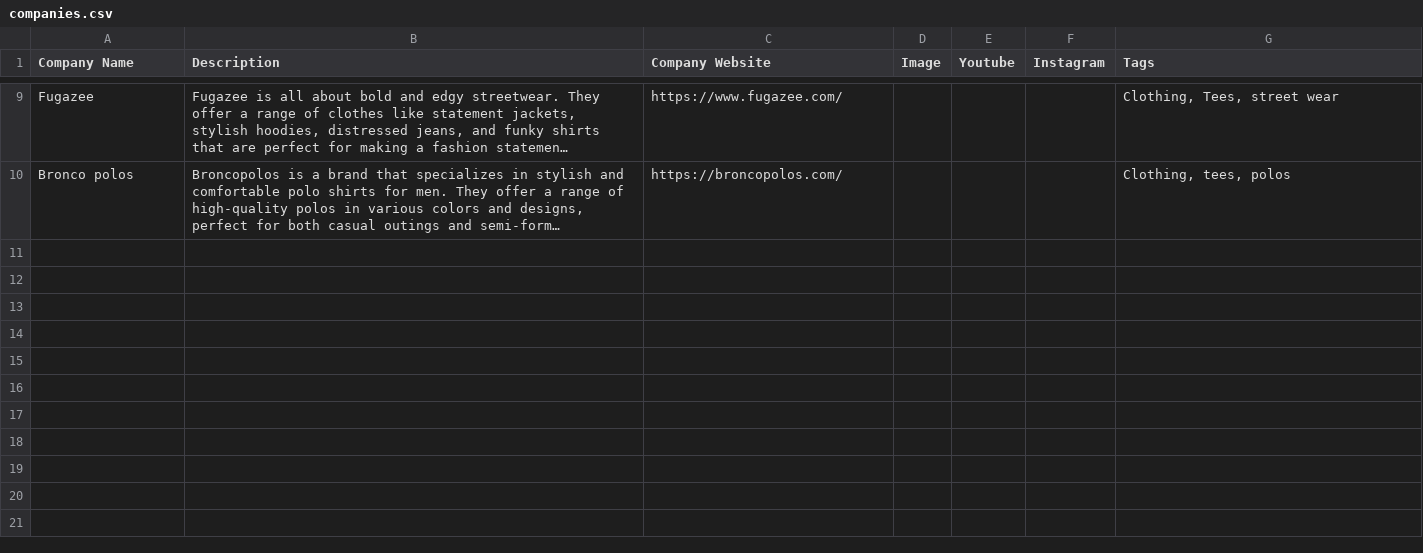
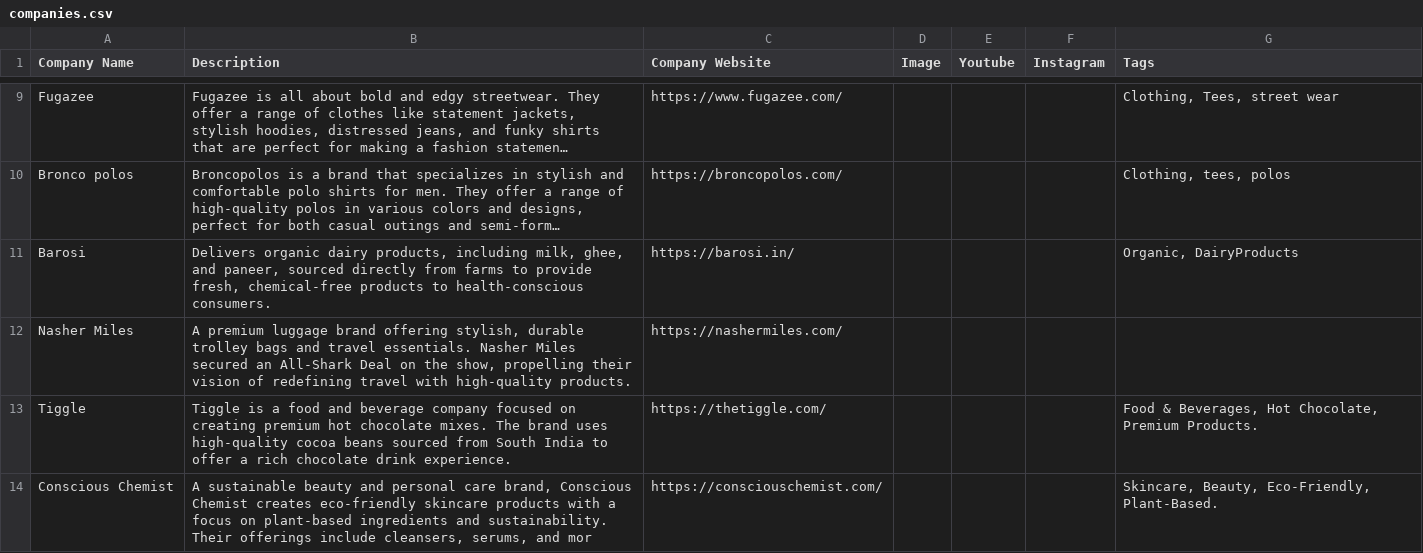
Before and after one commit to goodindianbrands/home, a CSV file: src/data/companies.csv, drawn as a sheet; only a part is shown, gaps mark what is left out; long unchanged cells end in …; the diff names each change by its address in the sheet, - before the commit and + after, or states it on an @@ line.

```diff
--- a/src/data/companies.csv
+++ b/src/data/companies.csv
+row 11: Barosi | Delivers organic dairy products, including milk, ghee, and paneer, sourced directly from farms to provide fresh, chemical-free products to health-conscious consumers. | https://barosi.in/ |  |  |  | Organic, DairyProducts
+row 12: Nasher Miles | A premium luggage brand offering stylish, durable trolley bags and travel essentials. Nasher Miles secured an All-Shark Deal on the show, propelling their vision of redefining travel with high-quality products. | https://nashermiles.com/
+row 13: Tiggle | Tiggle is a food and beverage company focused on creating premium hot chocolate mixes. The brand uses high-quality cocoa beans sourced from South India to offer a rich chocolate drink experience. | https://thetiggle.com/ |  |  |  | Food & Beverages, Hot Chocolate, Premium Products.
+row 14: Conscious Chemist | A sustainable beauty and personal care brand, Conscious Chemist creates eco-friendly skincare products with a focus on plant-based ingredients and sustainability. Their offerings include cleansers, serums, and mor | https://consciouschemist.com/ |  |  |  | Skincare, Beauty, Eco-Friendly, Plant-Based.
```
Also changed, not shown: 3 other files.
